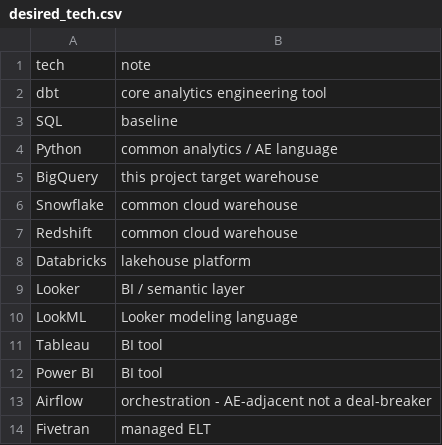
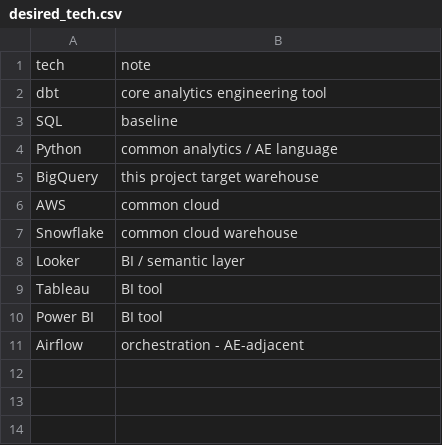
Before and after one commit to AMikhno/job-search-pipeline, a CSV file: dbt/seeds/desired_tech.csv, drawn as a sheet.

Commit message:
Update desired tech list in desired_tech.csv
Removed Redshift, Databricks, LookML, and Fivetran from the desired tech list. Added AWS to the list.

```diff
--- a/dbt/seeds/desired_tech.csv
+++ b/dbt/seeds/desired_tech.csv
@@ -5,10 +5,7 @@ Python,common analytics / AE language
 BigQuery,this project target warehouse
+AWS,common cloud
 Snowflake,common cloud warehouse
-Redshift,common cloud warehouse
-Databricks,lakehouse platform
 Looker,BI / semantic layer
-LookML,Looker modeling language
 Tableau,BI tool
 Power BI,BI tool
-Airflow,orchestration - AE-adjacent not a deal-breaker
-Fivetran,managed ELT
+Airflow,orchestration - AE-adjacent
```
